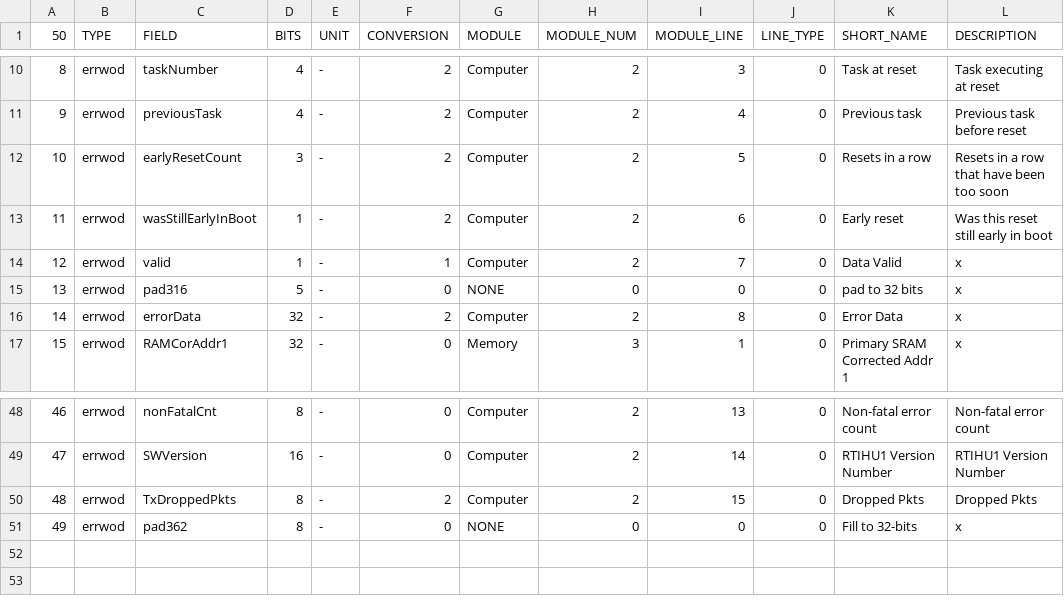
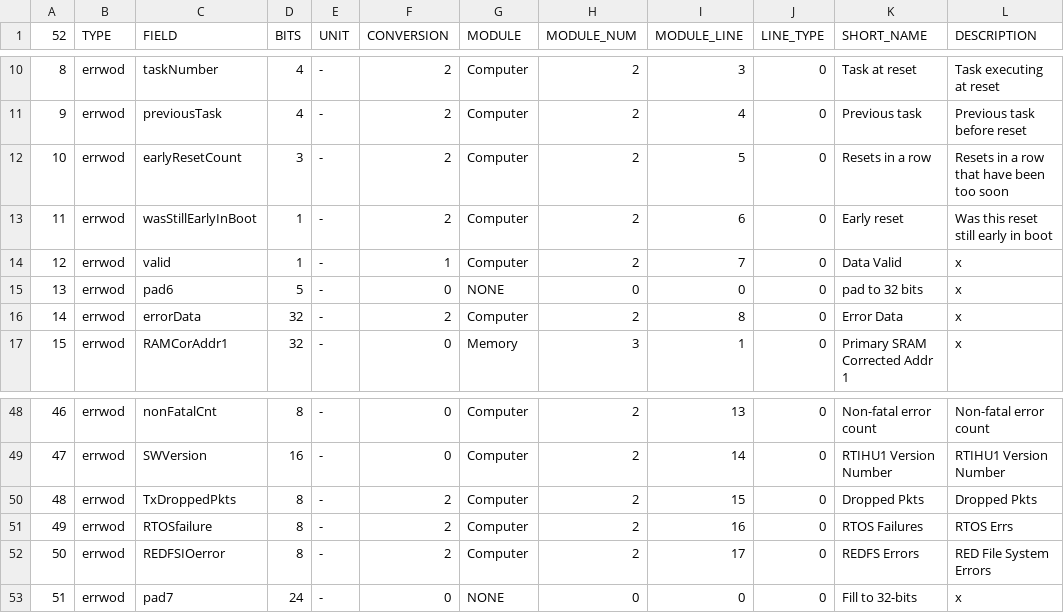
Before and after one commit to ac2cz/Falcon, a CSV file: spacecraft/PACSAT_errwodtelemetry.csv, drawn as a sheet; only a part is shown, gaps mark what is left out; addresses are those after the commit; the diff names each change by its address in the sheet, - before the commit and + after, or states it on an @@ line.

```diff
--- a/spacecraft/PACSAT_errwodtelemetry.csv
+++ b/spacecraft/PACSAT_errwodtelemetry.csv
@@ column A (52) renumbered from row 1 down @@
-C15 (FIELD): pad316
+C15 (FIELD): pad6
+row 51: 49 | errwod | RTOSfailure | 8 | - | 2 | Computer | 2 | 16 | 0 | RTOS Failures | RTOS Errs
+row 52: 50 | errwod | REDFSIOerror | 8 | - | 2 | Computer | 2 | 17 | 0 | REDFS Errors | RED File System Errors
-C53 (FIELD): pad362
+C53 (FIELD): pad7
-D53 (BITS): 8
+D53 (BITS): 24
```
Also changed, not shown: spacecraft/PACSAT_errtelemetry.csv, spacecraft/PACSAT_rttelemetry.csv, 5 other files.
